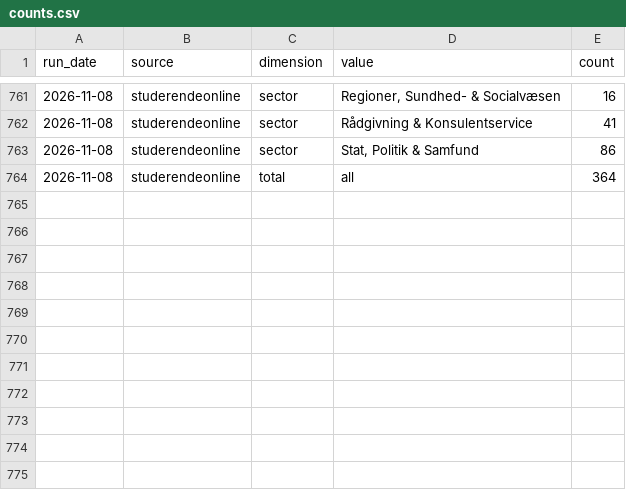
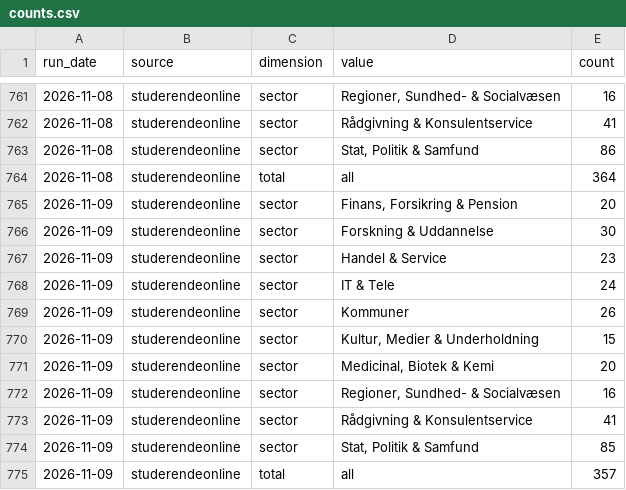
Before and after one commit to josannes/copenhagen-student-jobs, a CSV file: data/export/counts.csv, drawn as a sheet; only a part is shown, gaps mark what is left out.

Commit message:
Update data 2026-11-09

```diff
--- a/data/export/counts.csv
+++ b/data/export/counts.csv
@@ -764 +764,12 @@ run_date,source,dimension,value,count
 2026-11-08,studerendeonline,total,all,364
+2026-11-09,studerendeonline,sector,"Finans, Forsikring & Pension",20
+2026-11-09,studerendeonline,sector,Forskning & Uddannelse,30
+2026-11-09,studerendeonline,sector,Handel & Service,23
+2026-11-09,studerendeonline,sector,IT & Tele,24
+2026-11-09,studerendeonline,sector,Kommuner,26
+2026-11-09,studerendeonline,sector,"Kultur, Medier & Underholdning",15
+2026-11-09,studerendeonline,sector,"Medicinal, Biotek & Kemi",20
+2026-11-09,studerendeonline,sector,"Regioner, Sundhed- & Socialvæsen",16
+2026-11-09,studerendeonline,sector,Rådgivning & Konsulentservice,41
+2026-11-09,studerendeonline,sector,"Stat, Politik & Samfund",85
+2026-11-09,studerendeonline,total,all,357
```
Also changed, not shown: data/export/postings.csv, 1 other file.
